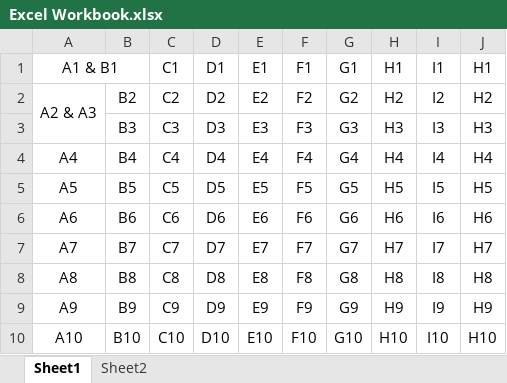
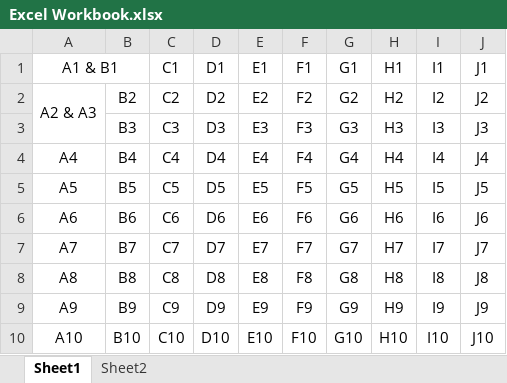
Before and after one commit to tanloong/Wordless, an Excel workbook: src/wl_tests_files/wl_file_area/file_types/Excel Workbook.xlsx, sheet Sheet1, drawn as a sheet; values as stored, in another font and other column widths than the file's, no borders; the diff names each change by its address in the sheet, - before the commit and + after, or states it on an @@ line.

```diff
--- a/src/wl_tests_files/wl_file_area/file_types/Excel Workbook.xlsx (sheet Sheet1)
+++ b/src/wl_tests_files/wl_file_area/file_types/Excel Workbook.xlsx (sheet Sheet1)
-J1: H1
+J1: J1
-J2: H2
+J2: J2
-J3: H3
+J3: J3
-J4: H4
+J4: J4
-J5: H5
+J5: J5
-J6: H6
+J6: J6
-J7: H7
+J7: J7
-J8: H8
+J8: J8
-J9: H9
+J9: J9
-J10: H10
+J10: J10
```
Also changed, not shown: sheet Sheet2, 8 other files.
